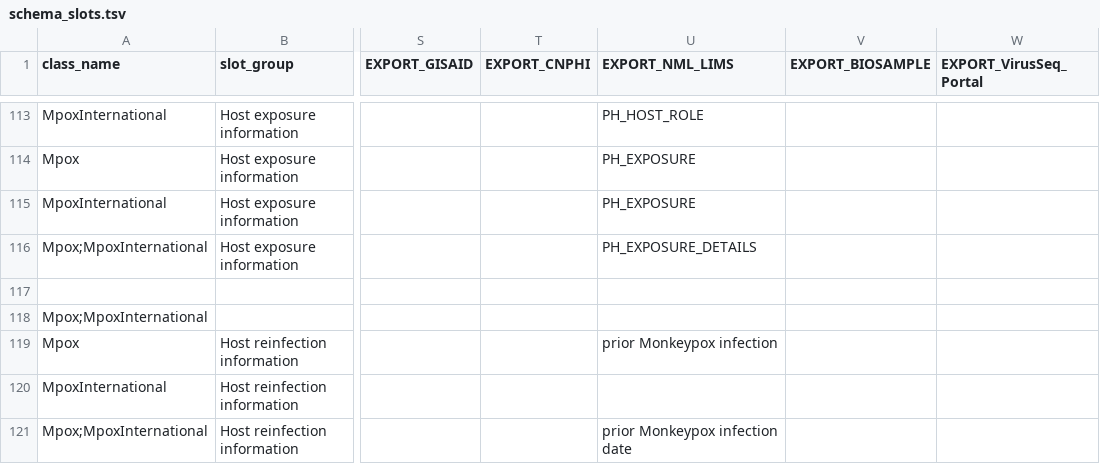
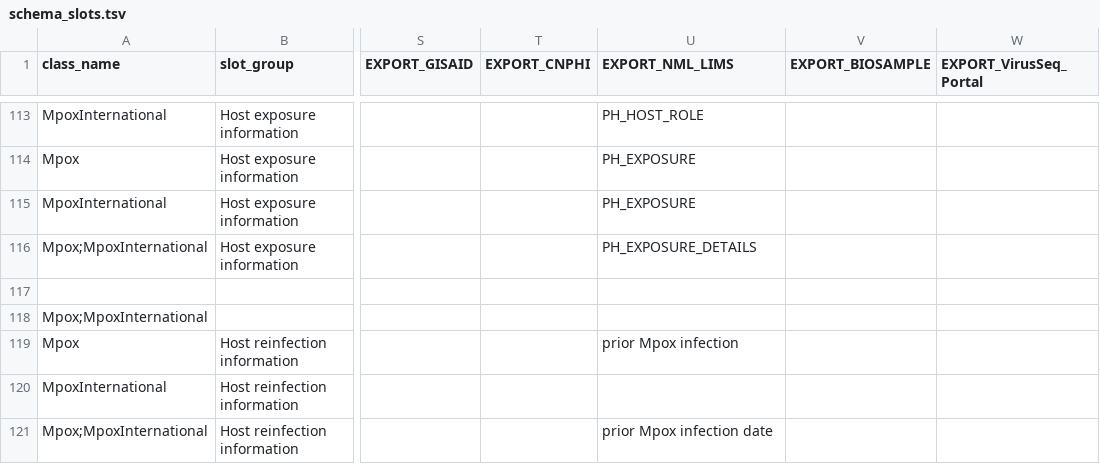
Before and after one commit to cidgoh/DataHarmonizer, a TSV file: web/templates/mpox/schema_slots.tsv, drawn as a sheet; only a part is shown, gaps mark what is left out; the diff covers the shown part only; the diff names each change by its address in the sheet, - before the commit and + after, or states it on an @@ line.

```diff
--- a/web/templates/mpox/schema_slots.tsv
+++ b/web/templates/mpox/schema_slots.tsv
-U119 (EXPORT_NML_LIMS): prior Monkeypox infection
+U119 (EXPORT_NML_LIMS): prior Mpox infection
-U121 (EXPORT_NML_LIMS): prior Monkeypox infection date
+U121 (EXPORT_NML_LIMS): prior Mpox infection date
```
Also changed, not shown: 1 added row and 14 edited cells elsewhere in this file, web/templates/phac_dexa/schema_enums.tsv, web/templates/phac_dexa/schema_slots.tsv, 27 other files.
